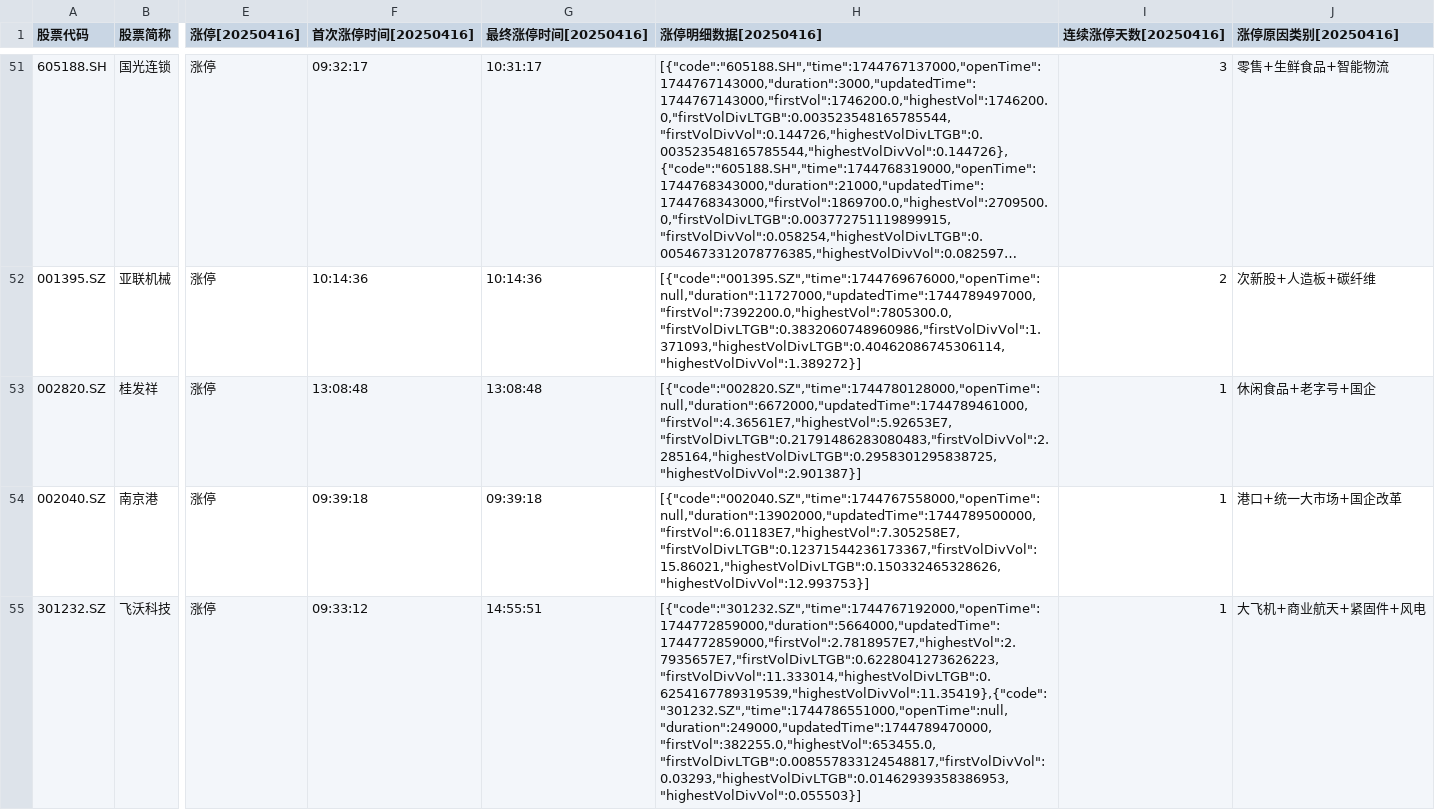
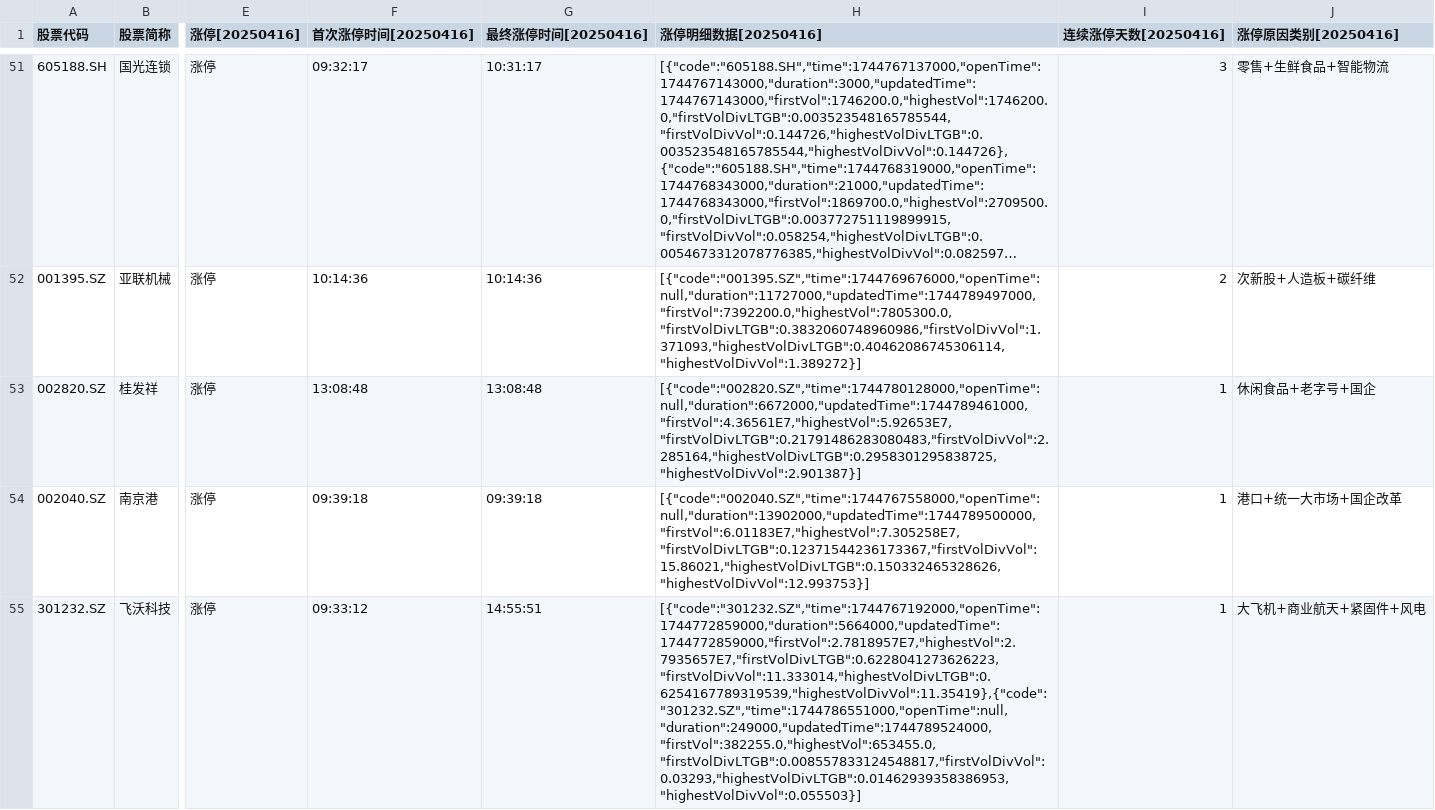
Before and after one commit to qqhsx/wencai, a CSV file: 涨停.csv, drawn as a sheet; only a part is shown, gaps mark what is left out; long unchanged cells end in …; the diff names each change by its address in the sheet, - before the commit and + after, or states it on an @@ line.

```diff
--- a/涨停.csv
+++ b/涨停.csv
-H55 (涨停明细数据[20250416]): [{"code":"301232.SZ","time":1744767192000,"openTime":1744772859000,"duration":5664000,"updatedTime":1744772859000,"firstVol":2.7818957E7,"highestVol":2.7935657E7,"firstVolDivLTGB":0.6228041273626223,"firstVolDivVol":11.333014,"highestVolDivLTGB":0.6254167789319539,"highestVolDivVol":11.35419},{"code":"301232.SZ","time":1744786551000,"openTime":null,"duration":249000,"updatedTime":1744789470000,"firstVol":382255.0,"highestVol":653455.0,"firstVolDivLTGB":0.008557833124548817,"firstVolDivVol":0.03293,"highestVolDivLTGB":0.01462939358386953,"highestVolDivVol":0.055503}]
+H55 (涨停明细数据[20250416]): [{"code":"301232.SZ","time":1744767192000,"openTime":1744772859000,"duration":5664000,"updatedTime":1744772859000,"firstVol":2.7818957E7,"highestVol":2.7935657E7,"firstVolDivLTGB":0.6228041273626223,"firstVolDivVol":11.333014,"highestVolDivLTGB":0.6254167789319539,"highestVolDivVol":11.35419},{"code":"301232.SZ","time":1744786551000,"openTime":null,"duration":249000,"updatedTime":1744789524000,"firstVol":382255.0,"highestVol":653455.0,"firstVolDivLTGB":0.008557833124548817,"firstVolDivVol":0.03293,"highestVolDivLTGB":0.01462939358386953,"highestVolDivVol":0.055503}]
```
Also changed, not shown: 人气排名.csv, 1 other file.
